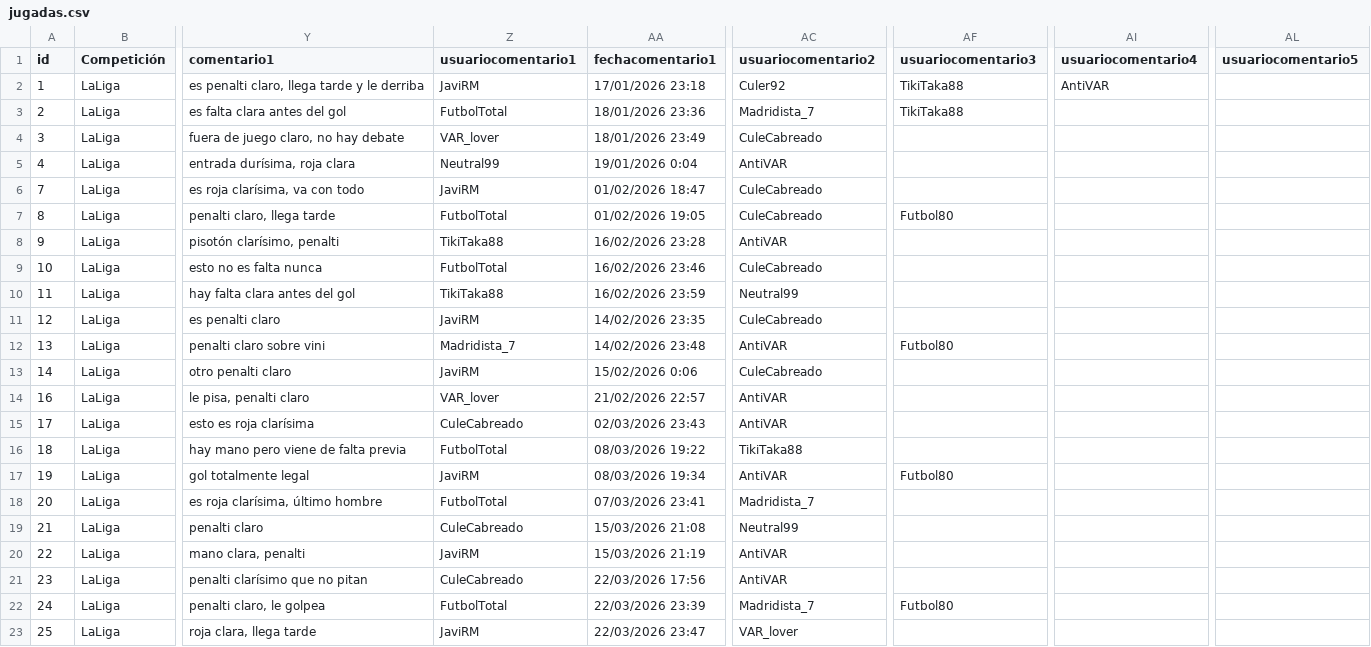
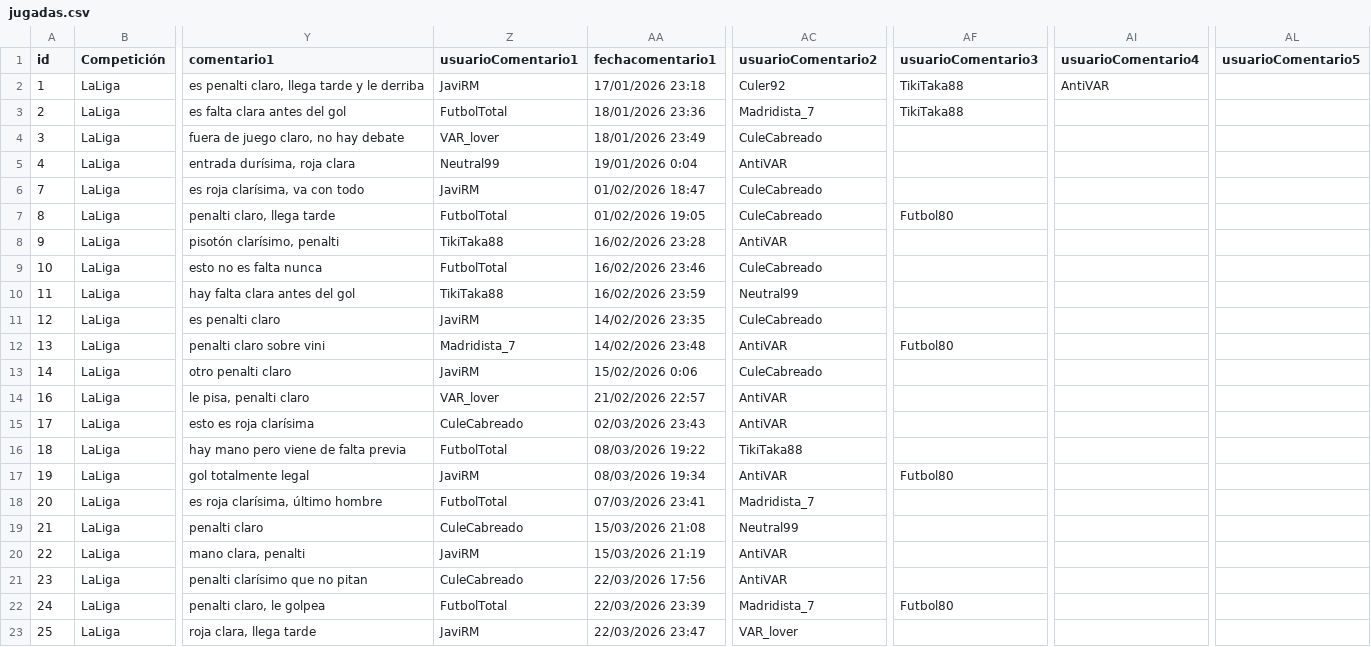
Before and after one commit to Javivilches/polemicavar, a CSV file: jugadas.csv, drawn as a sheet; only a part is shown, gaps mark what is left out; the diff names each change by its address in the sheet, - before the commit and + after, or states it on an @@ line.

Commit message:
Add files via upload

```diff
--- a/jugadas.csv
+++ b/jugadas.csv
-Z1: usuariocomentario1
+Z1: usuarioComentario1
-AC1: usuariocomentario2
+AC1: usuarioComentario2
-AF1: usuariocomentario3
+AF1: usuarioComentario3
-AI1: usuariocomentario4
+AI1: usuarioComentario4
-AL1: usuariocomentario5
+AL1: usuarioComentario5
```
